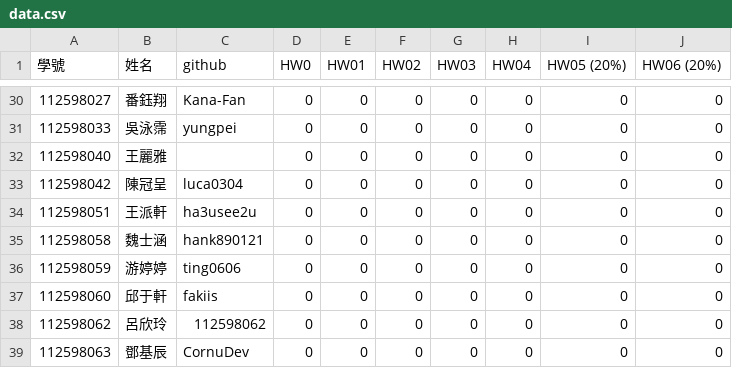
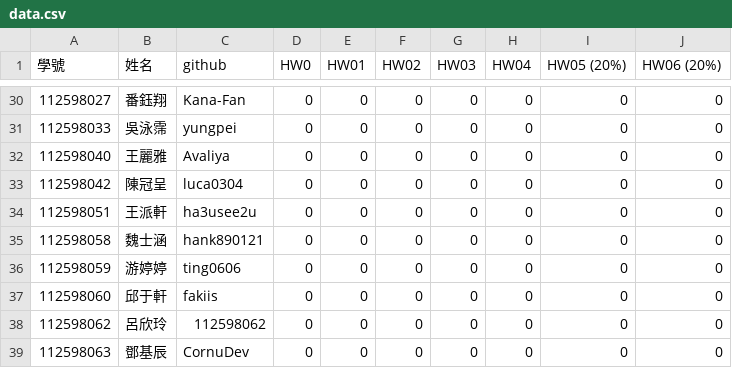
Before and after one commit to tjhsieh/tjhsieh.github.io, a CSV file: c/ca/ca2024f/syllabus/grade/data.csv, drawn as a sheet; only a part is shown, gaps mark what is left out.

Commit message:
Add files via upload

```diff
--- a/c/ca/ca2024f/syllabus/grade/data.csv
+++ b/c/ca/ca2024f/syllabus/grade/data.csv
@@ -31,3 +31,3 @@
 112598033,吳泳霈,yungpei,0,0,0,0,0,0,0
-112598040,王麗雅,,0,0,0,0,0,0,0
+112598040,王麗雅,Avaliya,0,0,0,0,0,0,0
 112598042,陳冠呈,luca0304,0,0,0,0,0,0,0
```
